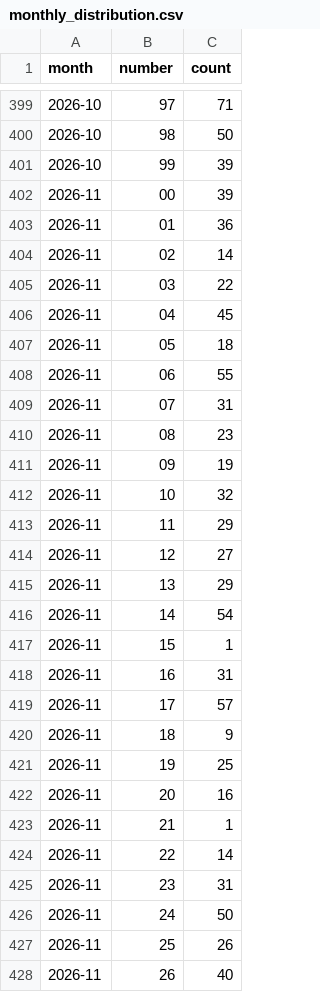
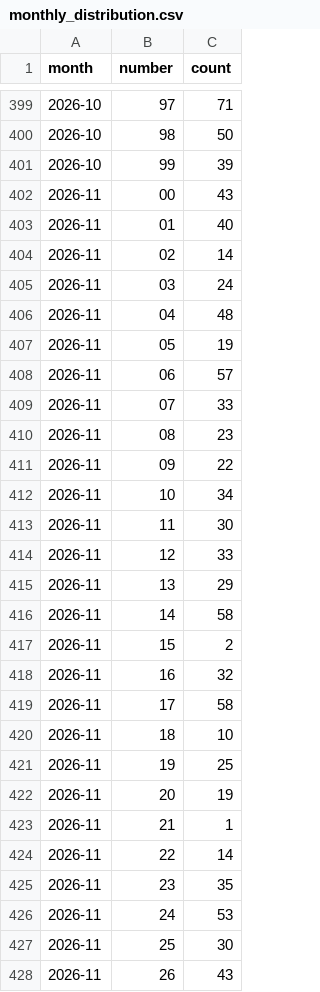
Before and after one commit to kina2711/vn-lottery-xsmb, a CSV file: data/reports/monthly_distribution.csv, drawn as a sheet; only a part is shown, gaps mark what is left out; the diff covers the shown part only.

```diff
--- a/data/reports/monthly_distribution.csv
+++ b/data/reports/monthly_distribution.csv
@@ -401,28 +401,28 @@ month,number,count
 2026-10,99,39
-2026-11,00,39
-2026-11,01,36
+2026-11,00,43
+2026-11,01,40
 2026-11,02,14
-2026-11,03,22
-2026-11,04,45
-2026-11,05,18
-2026-11,06,55
-2026-11,07,31
+2026-11,03,24
+2026-11,04,48
+2026-11,05,19
+2026-11,06,57
+2026-11,07,33
 2026-11,08,23
-2026-11,09,19
-2026-11,10,32
-2026-11,11,29
-2026-11,12,27
+2026-11,09,22
+2026-11,10,34
+2026-11,11,30
+2026-11,12,33
 2026-11,13,29
-2026-11,14,54
-2026-11,15,1
-2026-11,16,31
-2026-11,17,57
-2026-11,18,9
+2026-11,14,58
+2026-11,15,2
+2026-11,16,32
+2026-11,17,58
+2026-11,18,10
 2026-11,19,25
-2026-11,20,16
+2026-11,20,19
 2026-11,21,1
 2026-11,22,14
-2026-11,23,31
-2026-11,24,50
-2026-11,25,26
-2026-11,26,40
+2026-11,23,35
+2026-11,24,53
+2026-11,25,30
+2026-11,26,43
```
Also changed, not shown: 64 edited cells elsewhere in this file, data/processed/draws.csv, data/reports/heatmap.csv, 10 other files.
